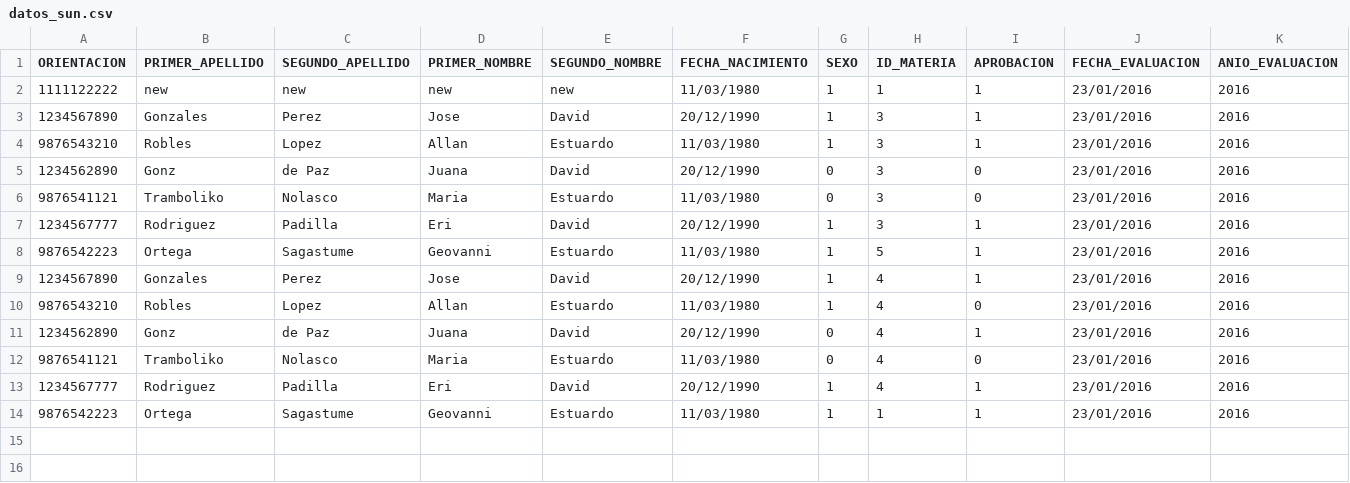
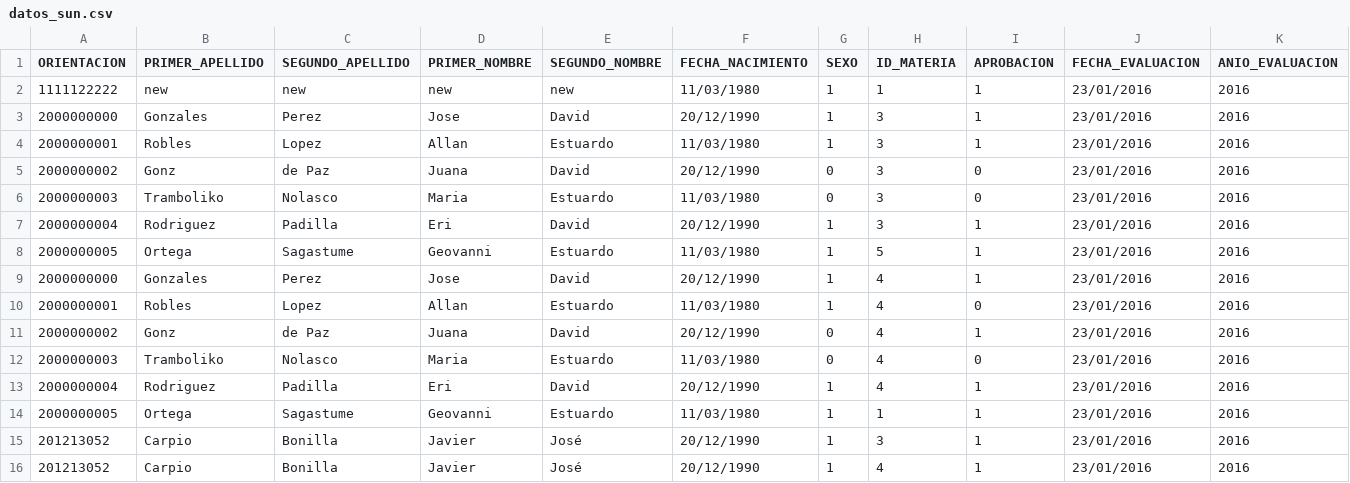
Before and after one commit to carpio701021/IEPE-FARUSAC, a CSV file: www/public_ftp/iepe/storage/datos_sun/datos_sun.csv, drawn as a sheet; the diff names each change by its address in the sheet, - before the commit and + after, or states it on an @@ line.

```diff
--- a/www/public_ftp/iepe/storage/datos_sun/datos_sun.csv
+++ b/www/public_ftp/iepe/storage/datos_sun/datos_sun.csv
-A3 (ORIENTACION): 1234567890
+A3 (ORIENTACION): 2000000000
-A4 (ORIENTACION): 9876543210
+A4 (ORIENTACION): 2000000001
-A5 (ORIENTACION): 1234562890
+A5 (ORIENTACION): 2000000002
-A6 (ORIENTACION): 9876541121
+A6 (ORIENTACION): 2000000003
-A7 (ORIENTACION): 1234567777
+A7 (ORIENTACION): 2000000004
-A8 (ORIENTACION): 9876542223
+A8 (ORIENTACION): 2000000005
-A9 (ORIENTACION): 1234567890
+A9 (ORIENTACION): 2000000000
-A10 (ORIENTACION): 9876543210
+A10 (ORIENTACION): 2000000001
-A11 (ORIENTACION): 1234562890
+A11 (ORIENTACION): 2000000002
-A12 (ORIENTACION): 9876541121
+A12 (ORIENTACION): 2000000003
-A13 (ORIENTACION): 1234567777
+A13 (ORIENTACION): 2000000004
-A14 (ORIENTACION): 9876542223
+A14 (ORIENTACION): 2000000005
+row 15: 201213052 | Carpio | Bonilla | Javier | José | 20/12/1990 | 1 | 3 | 1 | 23/01/2016 | 2016
+row 16: 201213052 | Carpio | Bonilla | Javier | José | 20/12/1990 | 1 | 4 | 1 | 23/01/2016 | 2016
```
Also changed, not shown: 12 other files.
